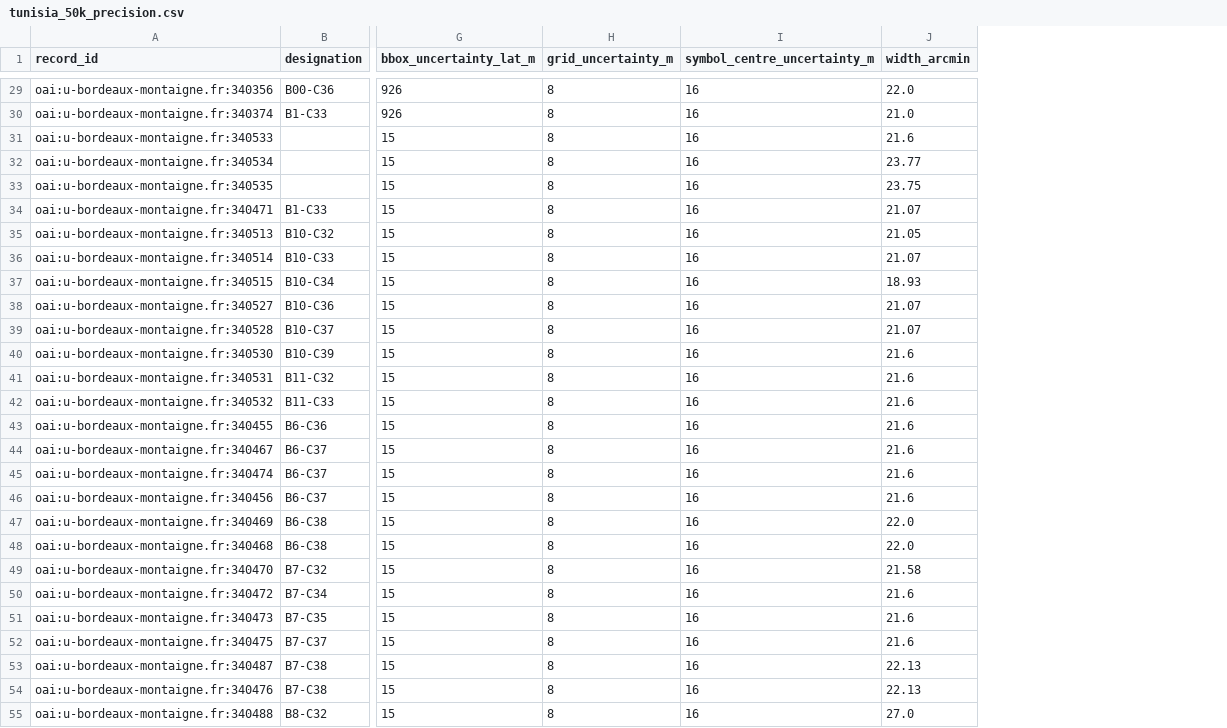
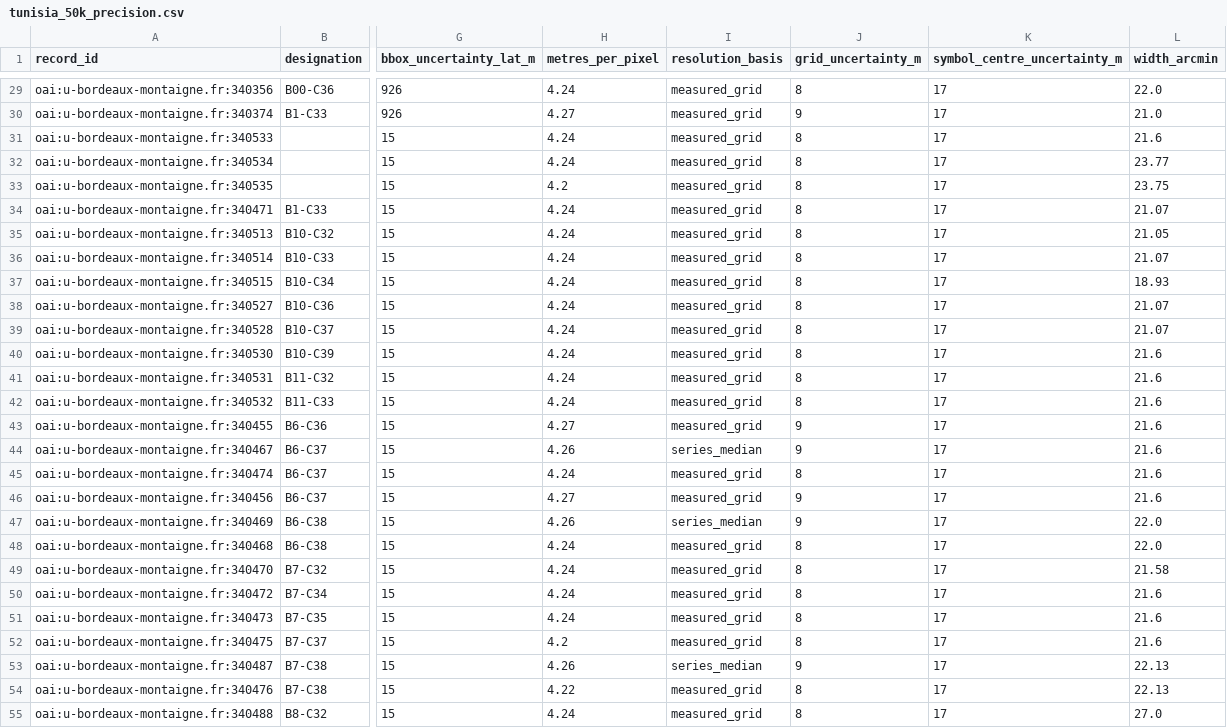
Before and after one commit to MedDhia/MapsTN, a CSV file: data/tunisia_50k_precision.csv, drawn as a sheet; only a part is shown, gaps mark what is left out; addresses are those after the commit; the diff covers the shown part only; the diff names each change by its address in the sheet, - before the commit and + after, or states it on an @@ line.

```diff
--- a/data/tunisia_50k_precision.csv
+++ b/data/tunisia_50k_precision.csv
+column H (metres_per_pixel), rows 29-55: 4.24 | 4.27 | 4.24 | 4.24 | 4.2 | 4.24 | 4.24 | 4.24 | 4.24 | 4.24 | 4.24 | 4.24 | 4.24 | 4.24 | 4.27 | 4.26 | 4.24 | 4.27 | 4.26 | 4.24 | 4.24 | 4.24 | 4.24 | 4.2 | 4.26 | 4.22 | 4.24
+column I (resolution_basis), rows 29-55: measured_grid | measured_grid | measured_grid | measured_grid | measured_grid | measured_grid | measured_grid | measured_grid | measured_grid | measured_grid | measured_grid | measured_grid | measured_grid | measured_grid | measured_grid | series_median | measured_grid | measured_grid | series_median | measured_grid | measured_grid | measured_grid | measured_grid | measured_grid | series_median | measured_grid | measured_grid
-K29:K55 (symbol_centre_uncertainty_m): 16
+K29:K55 (symbol_centre_uncertainty_m): 17
-J30 (grid_uncertainty_m): 8
+J30 (grid_uncertainty_m): 9
-J43:J44 (grid_uncertainty_m): 8
+J43:J44 (grid_uncertainty_m): 9
-J46:J47 (grid_uncertainty_m): 8
+J46:J47 (grid_uncertainty_m): 9
-J53 (grid_uncertainty_m): 8
+J53 (grid_uncertainty_m): 9
```
Also changed, not shown: 111 edited cells elsewhere in this file, 14 other files.
